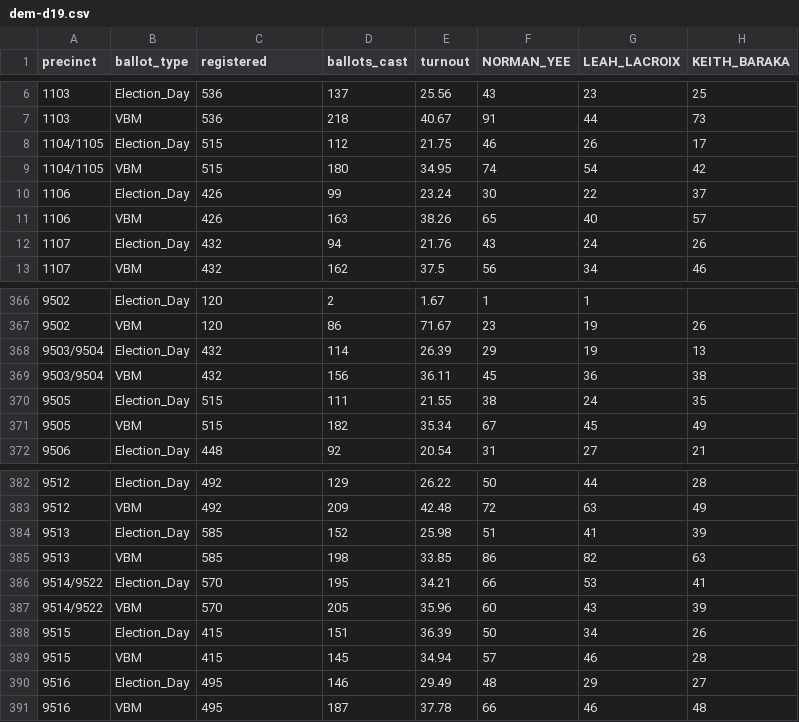
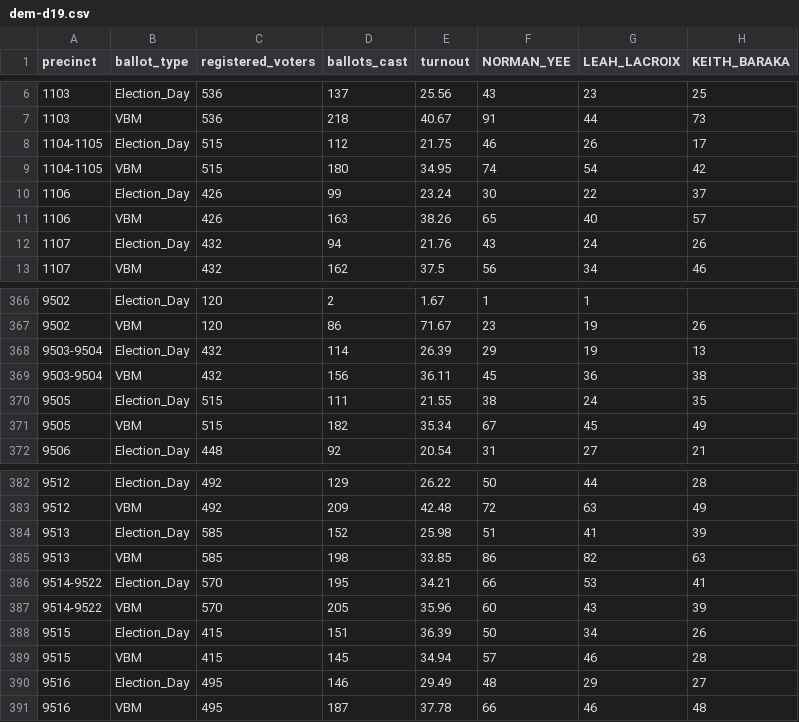
Before and after one commit to thfield/sf-voters, a CSV file: data/all/dem-d19.csv, drawn as a sheet; only a part is shown, gaps mark what is left out; the diff names each change by its address in the sheet, - before the commit and + after, or states it on an @@ line.

```diff
--- a/data/all/dem-d19.csv
+++ b/data/all/dem-d19.csv
-C1: registered
+C1: registered_voters
-A8:A9 (precinct): 1104/1105
+A8:A9 (precinct): 1104-1105
-A368:A369 (precinct): 9503/9504
+A368:A369 (precinct): 9503-9504
-A386:A387 (precinct): 9514/9522
+A386:A387 (precinct): 9514-9522
```
Also changed, not shown: data/all/ca-senator-d11.csv, data/all/cc-grn.csv, 25 other files.
